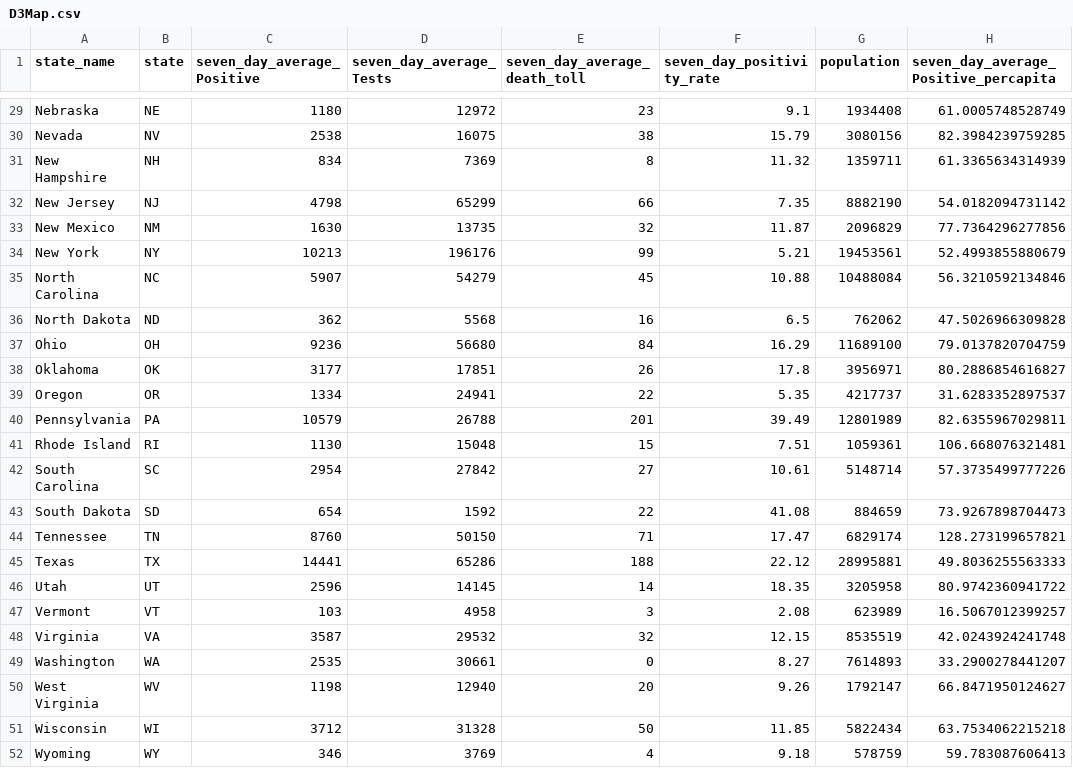
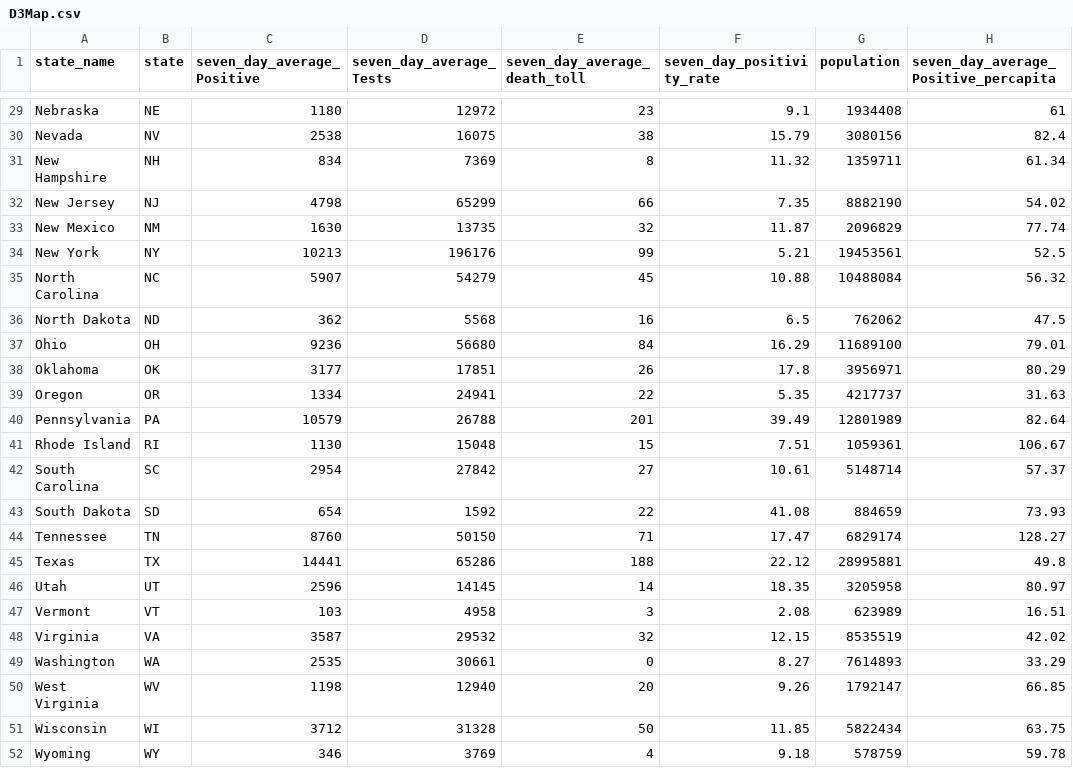
Before and after one commit to andycho97/COVID_Visualization_Project, a CSV file: D3Map.csv, drawn as a sheet; only a part is shown, gaps mark what is left out; the diff covers the shown part only.

```diff
--- a/D3Map.csv
+++ b/D3Map.csv
@@ -29,24 +29,24 @@
-"Nebraska","NE",1180,12972,23,9.1,1934408,61.0005748528749
-"Nevada","NV",2538,16075,38,15.79,3080156,82.3984239759285
-"New Hampshire","NH",834,7369,8,11.32,1359711,61.3365634314939
-"New Jersey","NJ",4798,65299,66,7.35,8882190,54.0182094731142
-"New Mexico","NM",1630,13735,32,11.87,2096829,77.7364296277856
-"New York","NY",10213,196176,99,5.21,19453561,52.4993855880679
-"North Carolina","NC",5907,54279,45,10.88,10488084,56.3210592134846
-"North Dakota","ND",362,5568,16,6.5,762062,47.5026966309828
-"Ohio","OH",9236,56680,84,16.29,11689100,79.0137820704759
-"Oklahoma","OK",3177,17851,26,17.8,3956971,80.2886854616827
-"Oregon","OR",1334,24941,22,5.35,4217737,31.6283352897537
-"Pennsylvania","PA",10579,26788,201,39.49,12801989,82.6355967029811
-"Rhode Island","RI",1130,15048,15,7.51,1059361,106.668076321481
-"South Carolina","SC",2954,27842,27,10.61,5148714,57.3735499777226
-"South Dakota","SD",654,1592,22,41.08,884659,73.9267898704473
-"Tennessee","TN",8760,50150,71,17.47,6829174,128.273199657821
-"Texas","TX",14441,65286,188,22.12,28995881,49.8036255563333
-"Utah","UT",2596,14145,14,18.35,3205958,80.9742360941722
-"Vermont","VT",103,4958,3,2.08,623989,16.5067012399257
-"Virginia","VA",3587,29532,32,12.15,8535519,42.0243924241748
-"Washington","WA",2535,30661,0,8.27,7614893,33.2900278441207
-"West Virginia","WV",1198,12940,20,9.26,1792147,66.8471950124627
-"Wisconsin","WI",3712,31328,50,11.85,5822434,63.7534062215218
-"Wyoming","WY",346,3769,4,9.18,578759,59.783087606413
+"Nebraska","NE",1180,12972,23,9.1,1934408,61
+"Nevada","NV",2538,16075,38,15.79,3080156,82.4
+"New Hampshire","NH",834,7369,8,11.32,1359711,61.34
+"New Jersey","NJ",4798,65299,66,7.35,8882190,54.02
+"New Mexico","NM",1630,13735,32,11.87,2096829,77.74
+"New York","NY",10213,196176,99,5.21,19453561,52.5
+"North Carolina","NC",5907,54279,45,10.88,10488084,56.32
+"North Dakota","ND",362,5568,16,6.5,762062,47.5
+"Ohio","OH",9236,56680,84,16.29,11689100,79.01
+"Oklahoma","OK",3177,17851,26,17.8,3956971,80.29
+"Oregon","OR",1334,24941,22,5.35,4217737,31.63
+"Pennsylvania","PA",10579,26788,201,39.49,12801989,82.64
+"Rhode Island","RI",1130,15048,15,7.51,1059361,106.67
+"South Carolina","SC",2954,27842,27,10.61,5148714,57.37
+"South Dakota","SD",654,1592,22,41.08,884659,73.93
+"Tennessee","TN",8760,50150,71,17.47,6829174,128.27
+"Texas","TX",14441,65286,188,22.12,28995881,49.8
+"Utah","UT",2596,14145,14,18.35,3205958,80.97
+"Vermont","VT",103,4958,3,2.08,623989,16.51
+"Virginia","VA",3587,29532,32,12.15,8535519,42.02
+"Washington","WA",2535,30661,0,8.27,7614893,33.29
+"West Virginia","WV",1198,12940,20,9.26,1792147,66.85
+"Wisconsin","WI",3712,31328,50,11.85,5822434,63.75
+"Wyoming","WY",346,3769,4,9.18,578759,59.78
```
Also changed, not shown: 27 edited cells elsewhere in this file, 1 other file.
